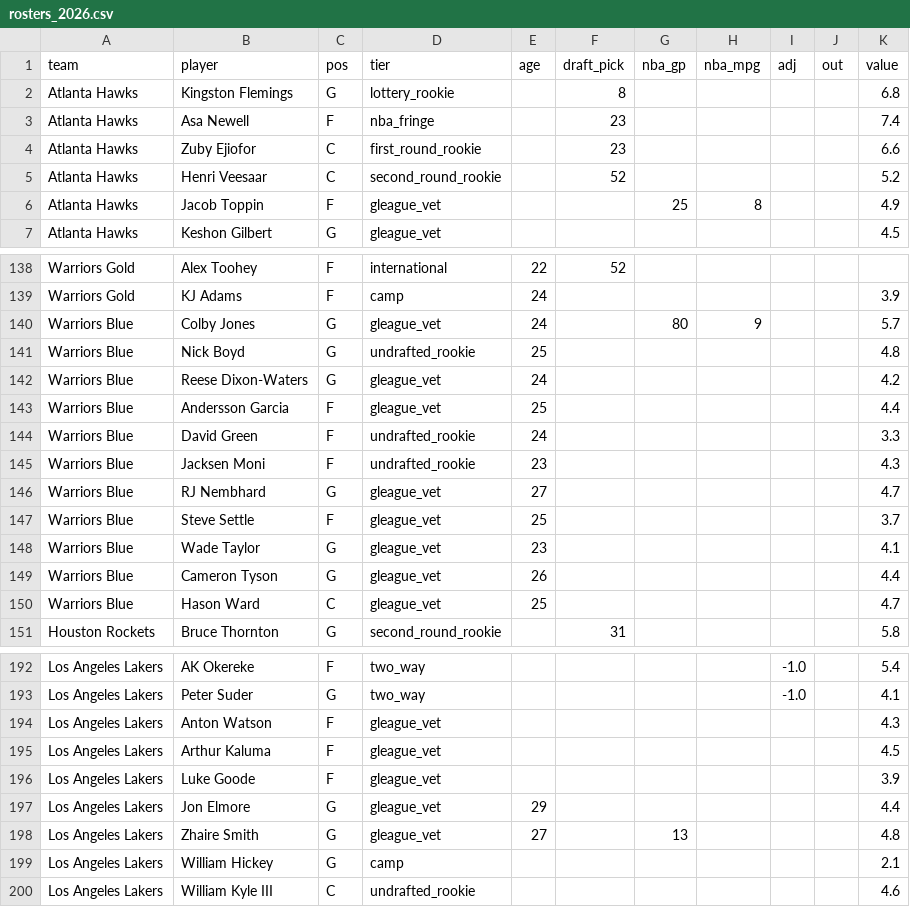
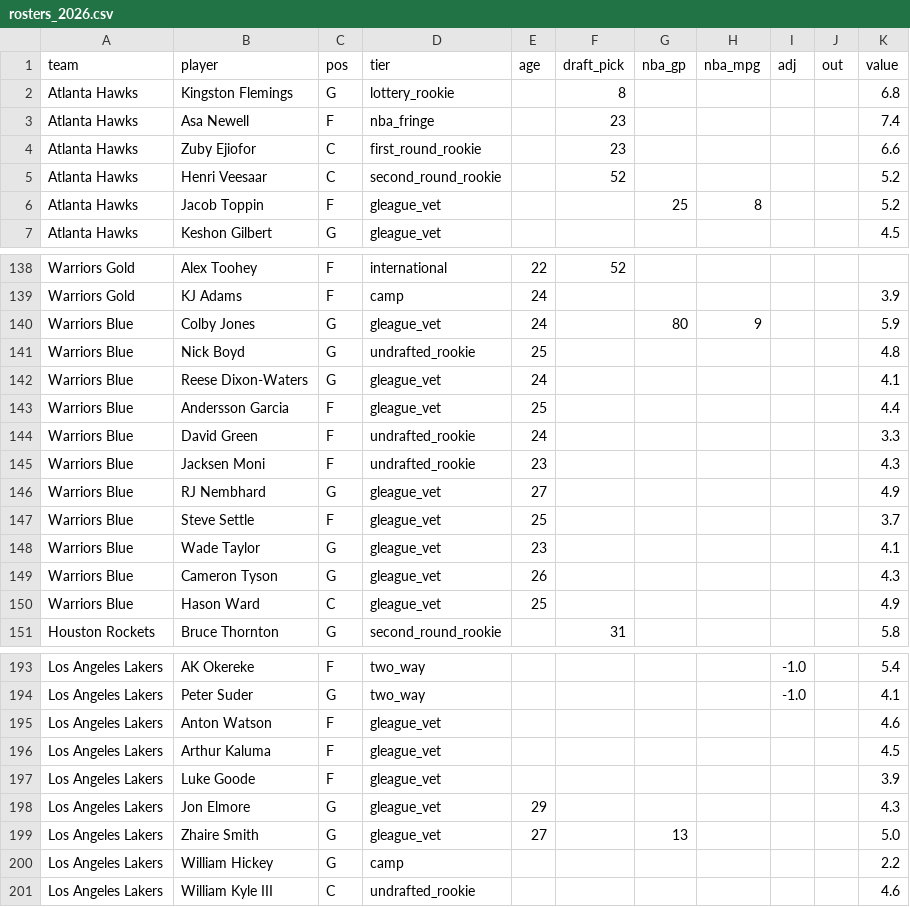
Before and after one commit to taking0verMDL/X, a CSV file: summer_league/rosters_2026.csv, drawn as a sheet; only a part is shown, gaps mark what is left out; the diff covers the shown part only.

```diff
--- a/summer_league/rosters_2026.csv
+++ b/summer_league/rosters_2026.csv
@@ -5,3 +5,3 @@ Atlanta Hawks,Zuby Ejiofor,C,first_round_rookie,,23,,,,,6.6
 Atlanta Hawks,Henri Veesaar,C,second_round_rookie,,52,,,,,5.2
-Atlanta Hawks,Jacob Toppin,F,gleague_vet,,,25,8,,,4.9
+Atlanta Hawks,Jacob Toppin,F,gleague_vet,,,25,8,,,5.2
 Atlanta Hawks,Keshon Gilbert,G,gleague_vet,,,,,,,4.5
@@ -139,5 +139,5 @@ Warriors Gold,Alex Toohey,F,international,22,52,,,,,
 Warriors Gold,KJ Adams,F,camp,24,,,,,,3.9
-Warriors Blue,Colby Jones,G,gleague_vet,24,,80,9,,,5.7
+Warriors Blue,Colby Jones,G,gleague_vet,24,,80,9,,,5.9
 Warriors Blue,Nick Boyd,G,undrafted_rookie,25,,,,,,4.8
-Warriors Blue,Reese Dixon-Waters,G,gleague_vet,24,,,,,,4.2
+Warriors Blue,Reese Dixon-Waters,G,gleague_vet,24,,,,,,4.1
 Warriors Blue,Andersson Garcia,F,gleague_vet,25,,,,,,4.4
@@ -145,7 +145,7 @@ Warriors Blue,David Green,F,undrafted_rookie,24,,,,,,3.3
 Warriors Blue,Jacksen Moni,F,undrafted_rookie,23,,,,,,4.3
-Warriors Blue,RJ Nembhard,G,gleague_vet,27,,,,,,4.7
+Warriors Blue,RJ Nembhard,G,gleague_vet,27,,,,,,4.9
 Warriors Blue,Steve Settle,F,gleague_vet,25,,,,,,3.7
 Warriors Blue,Wade Taylor,G,gleague_vet,23,,,,,,4.1
-Warriors Blue,Cameron Tyson,G,gleague_vet,26,,,,,,4.4
-Warriors Blue,Hason Ward,C,gleague_vet,25,,,,,,4.7
+Warriors Blue,Cameron Tyson,G,gleague_vet,26,,,,,,4.3
+Warriors Blue,Hason Ward,C,gleague_vet,25,,,,,,4.9
 Houston Rockets,Bruce Thornton,G,second_round_rookie,,31,,,,,5.8
@@ -193,8 +194,8 @@ Los Angeles Lakers,AK Okereke,F,two_way,,,,,-1.0,,5.4
 Los Angeles Lakers,Peter Suder,G,two_way,,,,,-1.0,,4.1
-Los Angeles Lakers,Anton Watson,F,gleague_vet,,,,,,,4.3
+Los Angeles Lakers,Anton Watson,F,gleague_vet,,,,,,,4.6
 Los Angeles Lakers,Arthur Kaluma,F,gleague_vet,,,,,,,4.5
 Los Angeles Lakers,Luke Goode,F,gleague_vet,,,,,,,3.9
-Los Angeles Lakers,Jon Elmore,G,gleague_vet,29,,,,,,4.4
-Los Angeles Lakers,Zhaire Smith,G,gleague_vet,27,,13,,,,4.8
-Los Angeles Lakers,William Hickey,G,camp,,,,,,,2.1
+Los Angeles Lakers,Jon Elmore,G,gleague_vet,29,,,,,,4.3
+Los Angeles Lakers,Zhaire Smith,G,gleague_vet,27,,13,,,,5.0
+Los Angeles Lakers,William Hickey,G,camp,,,,,,,2.2
 Los Angeles Lakers,William Kyle III,C,undrafted_rookie,,,,,,,4.6
```
Also changed, not shown: 3 added rows, 2 removed rows and 17 edited cells elsewhere in this file, summer_league/ratings_2026.csv, 1 other file.
